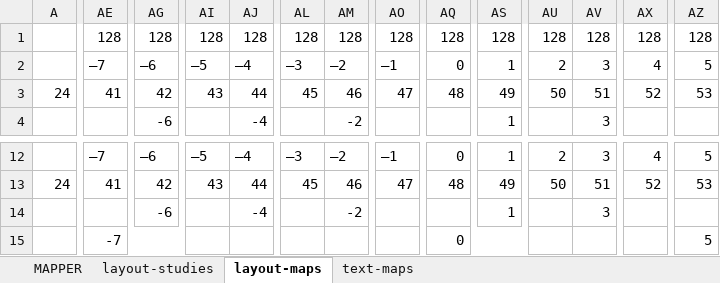
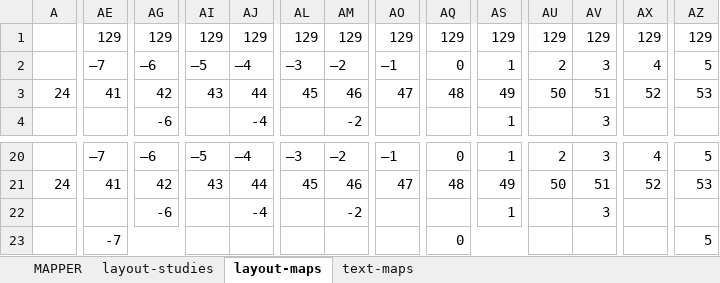
Before and after one commit to IndustrieCreative/Harmonicarium, an Excel workbook: keymaps/_mapping-tools/keymapping-tool.xlsx, sheet layout-maps, drawn as a sheet; only a part is shown, gaps mark what is left out; values as stored, in another font and other column widths than the file's, no cell formats; removed rows and columns are numbered as before the commit, all else as after; rows hold the shown columns only; the diff covers the shown part only; the diff names each change by its address in the sheet, - before the commit and + after, or states it on an @@ line.

```diff
--- a/keymaps/_mapping-tools/keymapping-tool.xlsx (sheet layout-maps)
+++ b/keymaps/_mapping-tools/keymapping-tool.xlsx (sheet layout-maps)
-AE1: 128
+AE1: 129
-AG1: 128
+AG1: 129
-AI1: 128
+AI1: 129
-AJ1: 128
+AJ1: 129
-AL1: 128
+AL1: 129
-AM1: 128
+AM1: 129
-AO1: 128
+AO1: 129
-AQ1: 128
+AQ1: 129
-AS1: 128
+AS1: 129
-AU1: 128
+AU1: 129
-AV1: 128
+AV1: 129
-AX1: 128
+AX1: 129
-AZ1: 128
+AZ1: 129
-row 2:  | –7 | –6 | –5 | –4 | –3 | –2 | –1 | 0 | 1 | 2 | 3 | 4 | 5
+row 2:  | –7 | –6 | –5 | –4 | –3 | –2 | –1 | 0 | 1 | 2 | 3 | 4 | 5
```
Also changed, not shown: 8 added rows, 63 edited cells and merged cells elsewhere in this sheet, sheet text-maps, cell formats, hidden cells.
